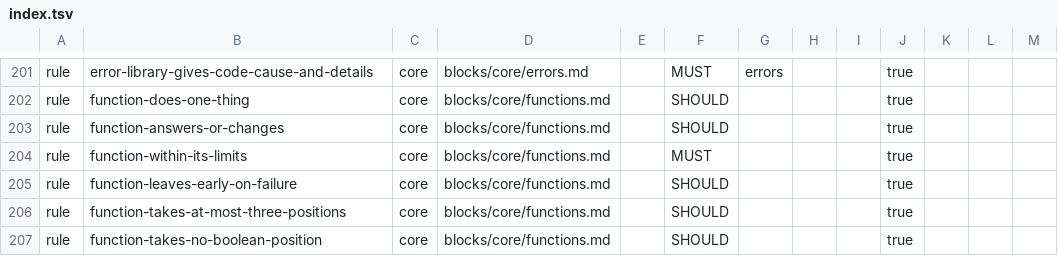
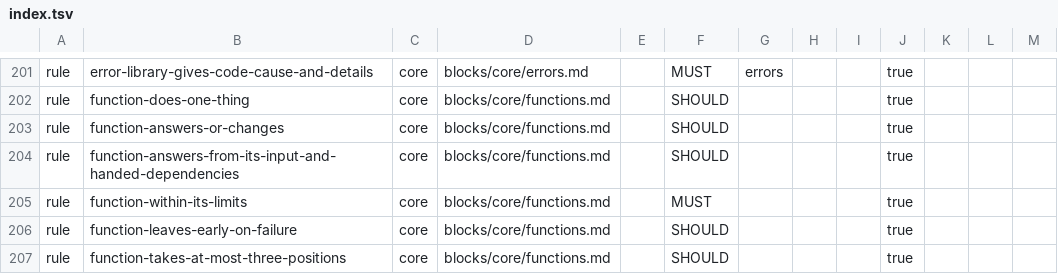
Before and after one commit to droneey/constitution, a TSV file: digests/index.tsv, drawn as a sheet; only a part is shown, gaps mark what is left out; the shorter side is filled out with more unchanged rows; the diff covers the shown part only; the diff names each change by its address in the sheet, - before the commit and + after, or states it on an @@ line.

```diff
--- a/digests/index.tsv
+++ b/digests/index.tsv
+row 204: rule | function-answers-from-its-input-and-handed-dependencies | core | blocks/core/functions.md |  | SHOULD |  |  |  | true
```
Also changed, not shown: 7 added rows and 7 edited cells elsewhere in this file, 10 other files.
